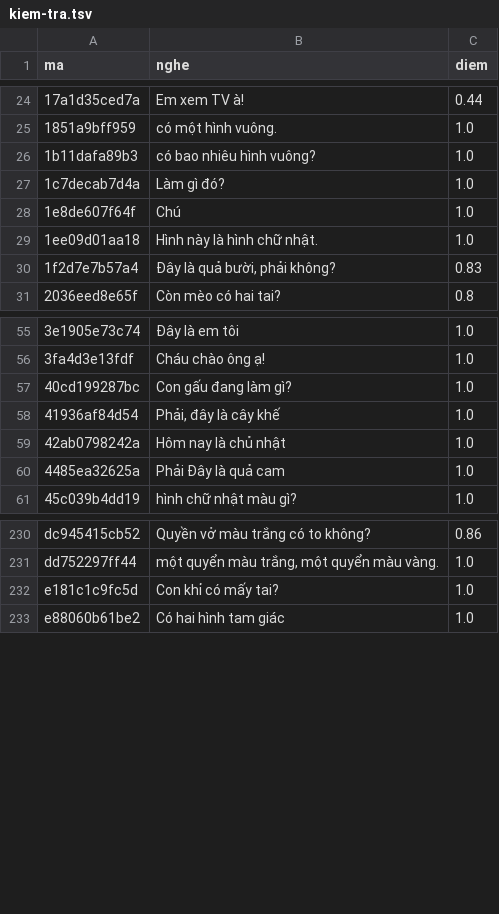
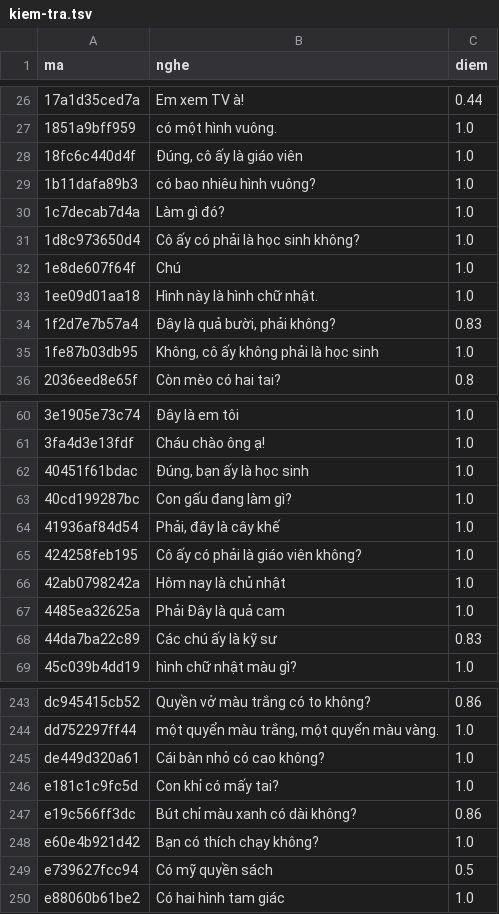
Before and after one commit to CVCEC/vuihoctiengviet, a TSV file: giong-ai/kiem-tra.tsv, drawn as a sheet; only a part is shown, gaps mark what is left out; the diff covers the shown part only; the diff names each change by its address in the sheet, - before the commit and + after, or states it on an @@ line.

```diff
--- a/giong-ai/kiem-tra.tsv
+++ b/giong-ai/kiem-tra.tsv
+row 28: 18fc6c440d4f | Đúng, cô ấy là giáo viên | 1.0
+row 31: 1d8c973650d4 | Cô ấy có phải là học sinh không? | 1.0
+row 35: 1fe87b03db95 | Không, cô ấy không phải là học sinh | 1.0
+row 62: 40451f61bdac | Đúng, bạn ấy là học sinh | 1.0
+row 65: 424258feb195 | Cô ấy có phải là giáo viên không? | 1.0
+row 68: 44da7ba22c89 | Các chú ấy là kỹ sư | 0.83
+row 245: de449d320a61 | Cái bàn nhỏ có cao không? | 1.0
+row 247: e19c566ff3dc | Bút chỉ màu xanh có dài không? | 0.86
+row 248: e60e4b921d42 | Bạn có thích chạy không? | 1.0
+row 249: e739627fcc94 | Có mỹ quyền sách | 0.5
```
Also changed, not shown: 10 added rows elsewhere in this file, 28 other files.
